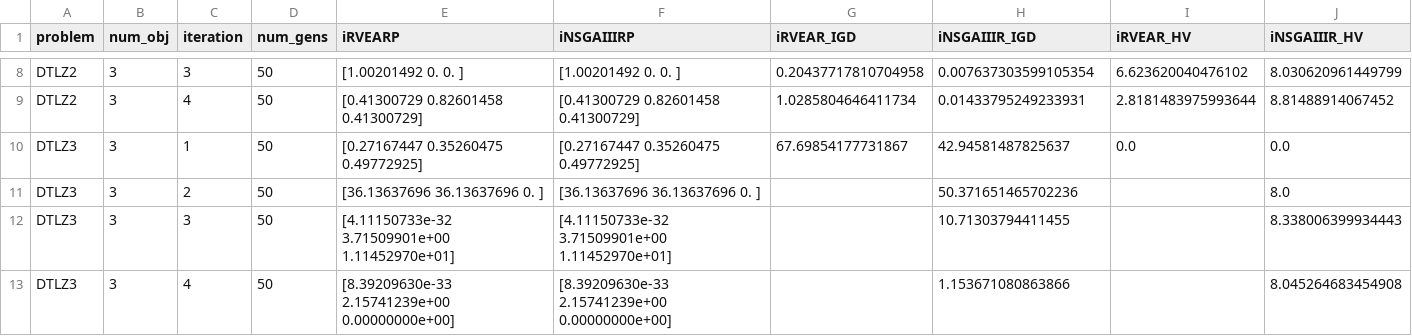
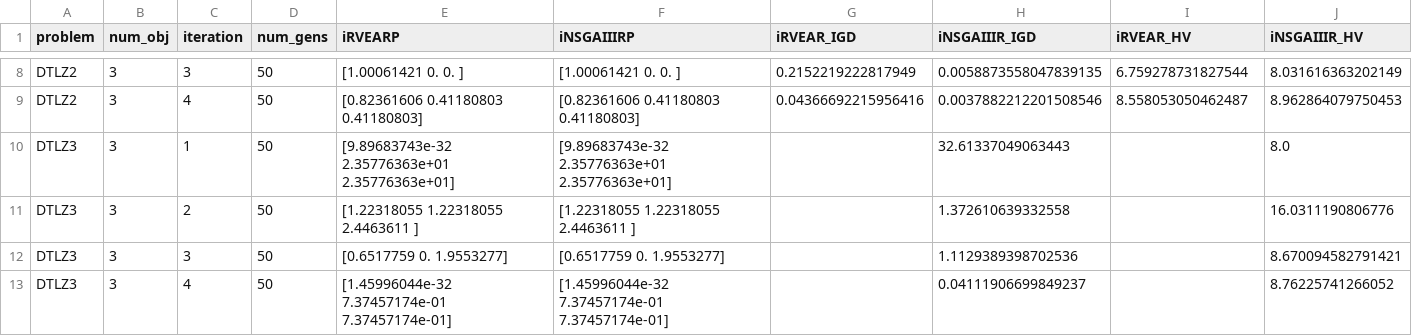
Before and after one commit to industrial-optimization-group/adm-emo, a CSV file: adm_emo/results/data.csv, drawn as a sheet; only a part is shown, gaps mark what is left out; the diff covers the shown part only; the diff names each change by its address in the sheet, - before the commit and + after, or states it on an @@ line.

```diff
--- a/adm_emo/results/data.csv
+++ b/adm_emo/results/data.csv
-E8 (iRVEARP): [1.00201492 0. 0. ]
+E8 (iRVEARP): [1.00061421 0. 0. ]
-F8 (iNSGAIIIRP): [1.00201492 0. 0. ]
+F8 (iNSGAIIIRP): [1.00061421 0. 0. ]
-G8 (iRVEAR_IGD): 0.20437717810704958
+G8 (iRVEAR_IGD): 0.2152219222817949
-H8 (iNSGAIIIR_IGD): 0.007637303599105354
+H8 (iNSGAIIIR_IGD): 0.0058873558047839135
-I8 (iRVEAR_HV): 6.623620040476102
+I8 (iRVEAR_HV): 6.759278731827544
-J8 (iNSGAIIIR_HV): 8.030620961449799
+J8 (iNSGAIIIR_HV): 8.031616363202149
-E9 (iRVEARP): [0.41300729 0.82601458 0.41300729]
+E9 (iRVEARP): [0.82361606 0.41180803 0.41180803]
-F9 (iNSGAIIIRP): [0.41300729 0.82601458 0.41300729]
+F9 (iNSGAIIIRP): [0.82361606 0.41180803 0.41180803]
-G9 (iRVEAR_IGD): 1.0285804646411734
+G9 (iRVEAR_IGD): 0.04366692215956416
-H9 (iNSGAIIIR_IGD): 0.01433795249233931
+H9 (iNSGAIIIR_IGD): 0.0037882212201508546
-I9 (iRVEAR_HV): 2.8181483975993644
+I9 (iRVEAR_HV): 8.558053050462487
-J9 (iNSGAIIIR_HV): 8.81488914067452
+J9 (iNSGAIIIR_HV): 8.962864079750453
-E10 (iRVEARP): [0.27167447 0.35260475 0.49772925]
+E10 (iRVEARP): [9.89683743e-32 2.35776363e+01 2.35776363e+01]
-F10 (iNSGAIIIRP): [0.27167447 0.35260475 0.49772925]
+F10 (iNSGAIIIRP): [9.89683743e-32 2.35776363e+01 2.35776363e+01]
-G10 (iRVEAR_IGD): 67.69854177731867
+G10 (iRVEAR_IGD): (empty)
-H10 (iNSGAIIIR_IGD): 42.94581487825637
+H10 (iNSGAIIIR_IGD): 32.61337049063443
-I10 (iRVEAR_HV): 0.0
+I10 (iRVEAR_HV): (empty)
-J10 (iNSGAIIIR_HV): 0.0
+J10 (iNSGAIIIR_HV): 8.0
-E11 (iRVEARP): [36.13637696 36.13637696 0. ]
+E11 (iRVEARP): [1.22318055 1.22318055 2.4463611 ]
-F11 (iNSGAIIIRP): [36.13637696 36.13637696 0. ]
+F11 (iNSGAIIIRP): [1.22318055 1.22318055 2.4463611 ]
-H11 (iNSGAIIIR_IGD): 50.371651465702236
+H11 (iNSGAIIIR_IGD): 1.372610639332558
-J11 (iNSGAIIIR_HV): 8.0
+J11 (iNSGAIIIR_HV): 16.0311190806776
-E12 (iRVEARP): [4.11150733e-32 3.71509901e+00 1.11452970e+01]
+E12 (iRVEARP): [0.6517759 0. 1.9553277]
-F12 (iNSGAIIIRP): [4.11150733e-32 3.71509901e+00 1.11452970e+01]
+F12 (iNSGAIIIRP): [0.6517759 0. 1.9553277]
-H12 (iNSGAIIIR_IGD): 10.71303794411455
+H12 (iNSGAIIIR_IGD): 1.1129389398702536
-J12 (iNSGAIIIR_HV): 8.338006399934443
+J12 (iNSGAIIIR_HV): 8.670094582791421
-E13 (iRVEARP): [8.39209630e-33 2.15741239e+00 0.00000000e+00]
+E13 (iRVEARP): [1.45996044e-32 7.37457174e-01 7.37457174e-01]
-F13 (iNSGAIIIRP): [8.39209630e-33 2.15741239e+00 0.00000000e+00]
+F13 (iNSGAIIIRP): [1.45996044e-32 7.37457174e-01 7.37457174e-01]
-H13 (iNSGAIIIR_IGD): 1.153671080863866
+H13 (iNSGAIIIR_IGD): 0.04111906699849237
-J13 (iNSGAIIIR_HV): 8.045264683454908
+J13 (iNSGAIIIR_HV): 8.76225741266052
```
Also changed, not shown: 52 edited cells elsewhere in this file, 1 other file.
